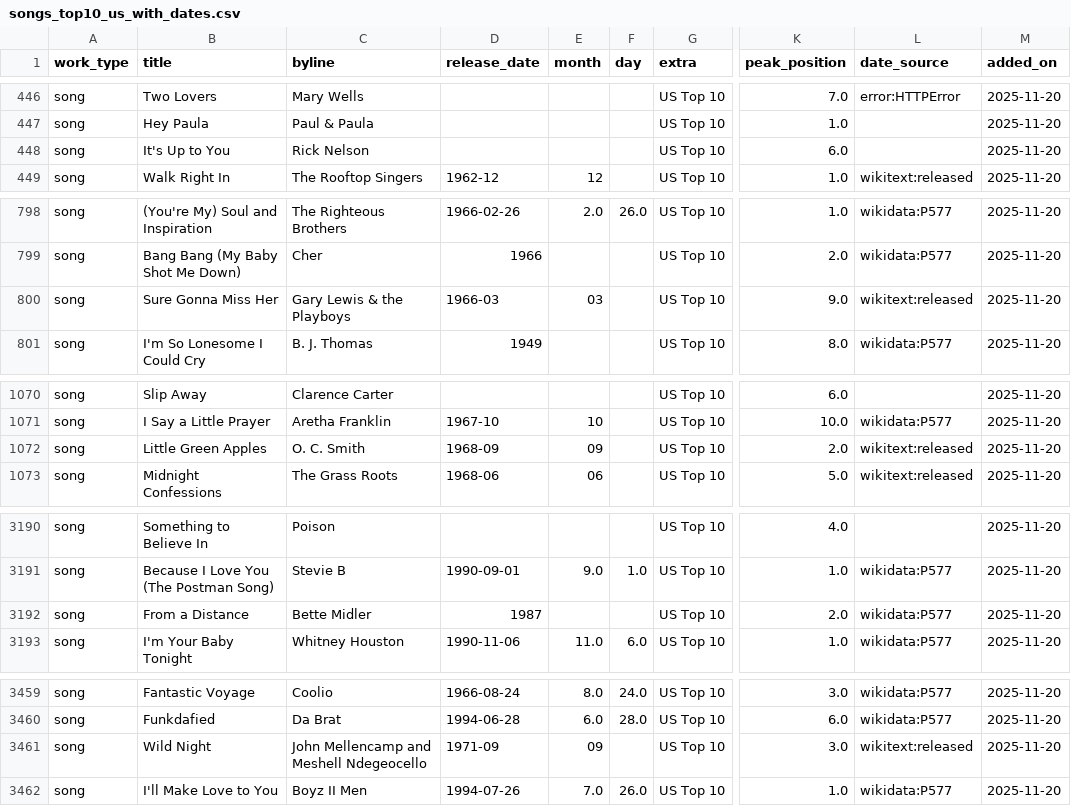
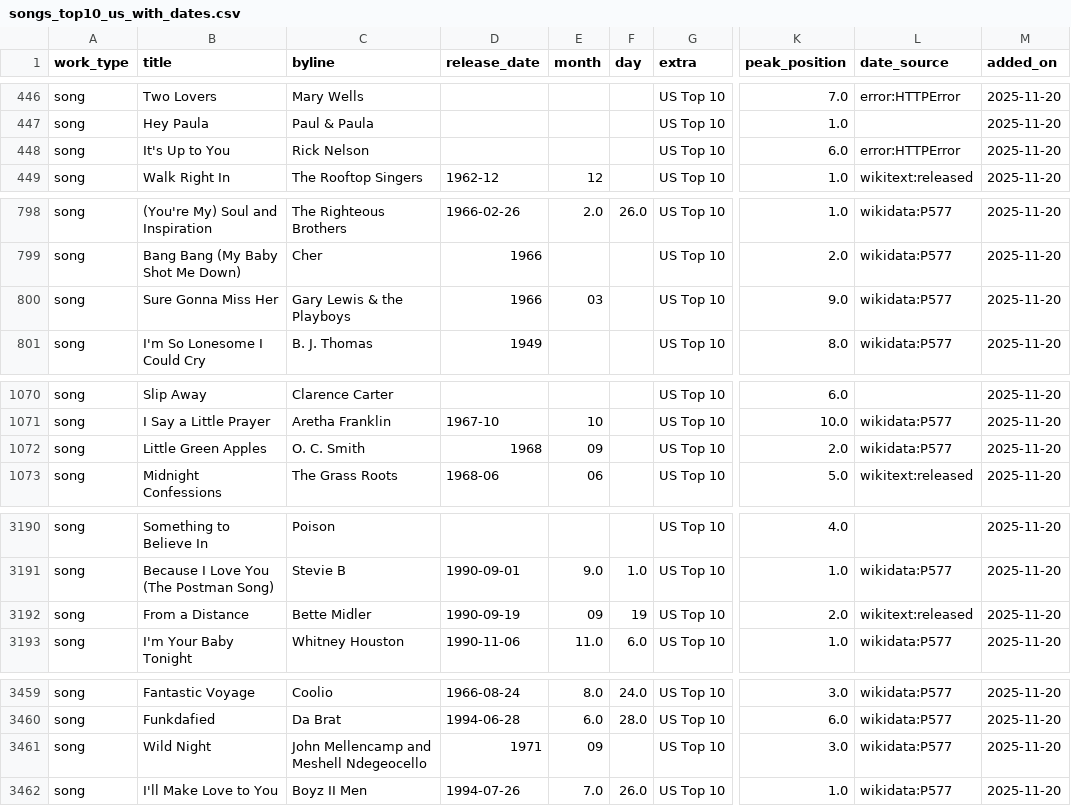
Before and after one commit to 66fishmarket-droid/STRUMOTDSeedGen, a CSV file: data/songs_top10_us_with_dates.csv, drawn as a sheet; only a part is shown, gaps mark what is left out; the diff covers the shown part only; the diff names each change by its address in the sheet, - before the commit and + after, or states it on an @@ line.

Commit message:
Auto-update Top10 song release dates (delta)

```diff
--- a/data/songs_top10_us_with_dates.csv
+++ b/data/songs_top10_us_with_dates.csv
-L448 (date_source): (empty)
+L448 (date_source): error:HTTPError
-D800 (release_date): 1966-03
+D800 (release_date): 1966
-L800 (date_source): wikitext:released
+L800 (date_source): wikidata:P577
-D1072 (release_date): 1968-09
+D1072 (release_date): 1968
-L1072 (date_source): wikitext:released
+L1072 (date_source): wikidata:P577
-D3192 (release_date): 1987
+D3192 (release_date): 1990-09-19
-E3192 (month): (empty)
+E3192 (month): 09
-F3192 (day): (empty)
+F3192 (day): 19
-L3192 (date_source): wikidata:P577
+L3192 (date_source): wikitext:released
-D3461 (release_date): 1971-09
+D3461 (release_date): 1971
-L3461 (date_source): wikitext:released
+L3461 (date_source): wikidata:P577
```
Also changed, not shown: 13 edited cells elsewhere in this file.
